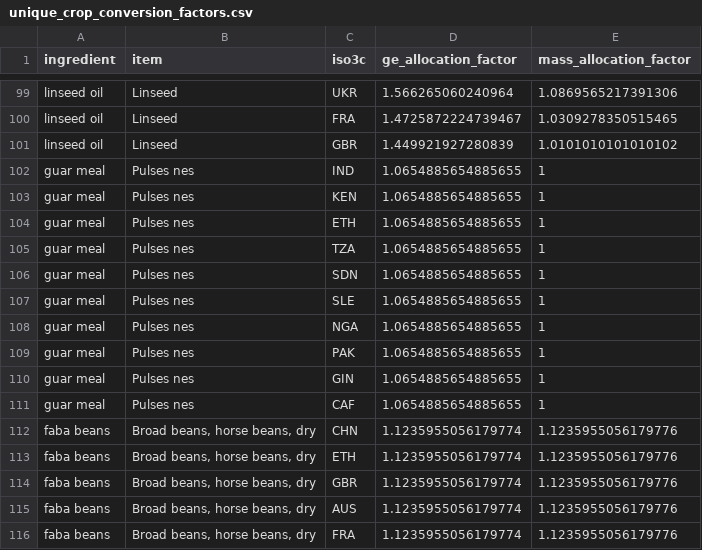
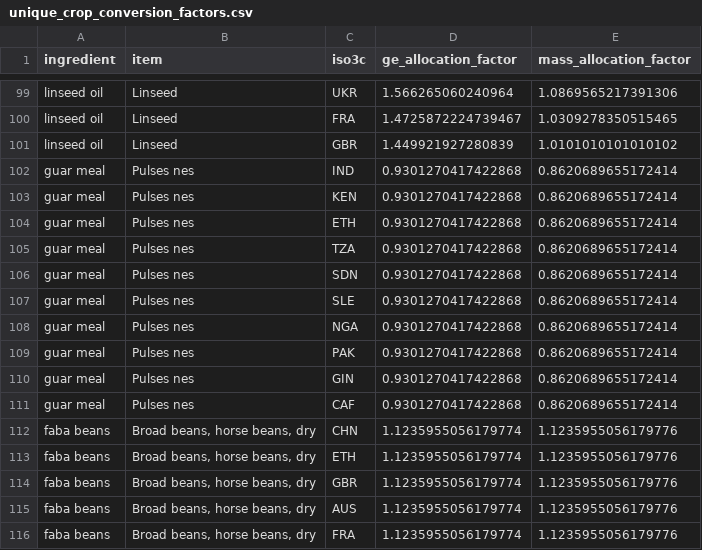
Before and after one commit to Sustainable-Aquafeeds-Project/feed_pressure_mapping, a CSV file: data/tidy_data/allocation/unique_crop_conversion_factors.csv, drawn as a sheet; only a part is shown, gaps mark what is left out; the diff covers the shown part only.

```diff
--- a/data/tidy_data/allocation/unique_crop_conversion_factors.csv
+++ b/data/tidy_data/allocation/unique_crop_conversion_factors.csv
@@ -101,12 +101,12 @@ linseed oil,Linseed,FRA,1.4725872224739467,1.0309278350515465
 linseed oil,Linseed,GBR,1.449921927280839,1.0101010101010102
-guar meal,Pulses nes,IND,1.0654885654885655,1
-guar meal,Pulses nes,KEN,1.0654885654885655,1
-guar meal,Pulses nes,ETH,1.0654885654885655,1
-guar meal,Pulses nes,TZA,1.0654885654885655,1
-guar meal,Pulses nes,SDN,1.0654885654885655,1
-guar meal,Pulses nes,SLE,1.0654885654885655,1
-guar meal,Pulses nes,NGA,1.0654885654885655,1
-guar meal,Pulses nes,PAK,1.0654885654885655,1
-guar meal,Pulses nes,GIN,1.0654885654885655,1
-guar meal,Pulses nes,CAF,1.0654885654885655,1
+guar meal,Pulses nes,IND,0.9301270417422868,0.8620689655172414
+guar meal,Pulses nes,KEN,0.9301270417422868,0.8620689655172414
+guar meal,Pulses nes,ETH,0.9301270417422868,0.8620689655172414
+guar meal,Pulses nes,TZA,0.9301270417422868,0.8620689655172414
+guar meal,Pulses nes,SDN,0.9301270417422868,0.8620689655172414
+guar meal,Pulses nes,SLE,0.9301270417422868,0.8620689655172414
+guar meal,Pulses nes,NGA,0.9301270417422868,0.8620689655172414
+guar meal,Pulses nes,PAK,0.9301270417422868,0.8620689655172414
+guar meal,Pulses nes,GIN,0.9301270417422868,0.8620689655172414
+guar meal,Pulses nes,CAF,0.9301270417422868,0.8620689655172414
 faba beans,"Broad beans, horse beans, dry",CHN,1.1235955056179774,1.1235955056179776
```
Also changed, not shown: 40 edited cells elsewhere in this file, data/raw_data/allocation/coproduct_conversions.csv, data/tidy_data/allocation/crop_ingredient_allocation_factors.csv, 3 other files.
